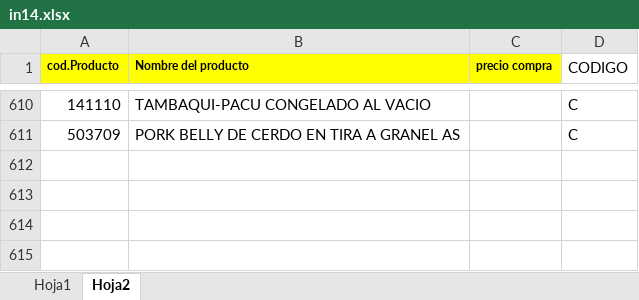
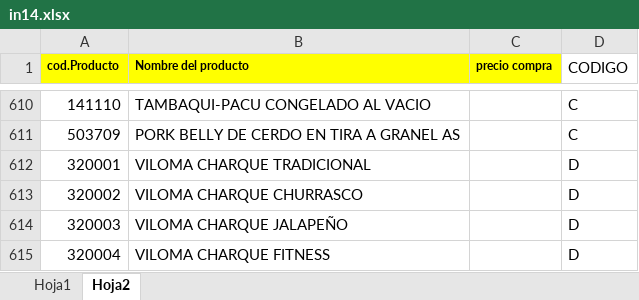
Before and after one commit to adimerpaul/sofi, an Excel workbook: sofiback/public/uploads/in14.xlsx, sheet Hoja2, drawn as a sheet; only a part is shown, gaps mark what is left out; values as stored, in another font and other column widths than the file's, no borders; the diff names each change by its address in the sheet, - before the commit and + after, or states it on an @@ line.

```diff
--- a/sofiback/public/uploads/in14.xlsx (sheet Hoja2)
+++ b/sofiback/public/uploads/in14.xlsx (sheet Hoja2)
+row 612: 320001 | VILOMA CHARQUE TRADICIONAL |  | D
+row 613: 320002 | VILOMA CHARQUE CHURRASCO |  | D
+row 614: 320003 | VILOMA CHARQUE JALAPEÑO |  | D
+row 615: 320004 | VILOMA CHARQUE FITNESS |  | D
```
Also changed, not shown: sheet Hoja1, 36 other files.
